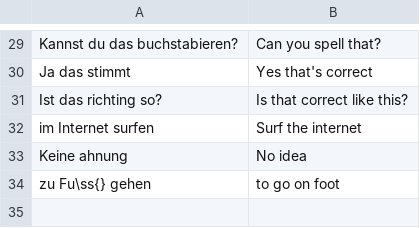
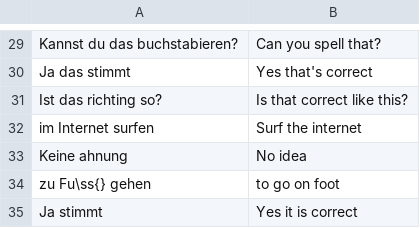
Before and after one commit to TomasPelayoBenedet/deustch_notes, a CSV file: expressions/expressions/expressions.csv, drawn as a sheet; only a part is shown, gaps mark what is left out; the diff names each change by its address in the sheet, - before the commit and + after, or states it on an @@ line.

```diff
--- a/expressions/expressions/expressions.csv
+++ b/expressions/expressions/expressions.csv
+row 35: Ja stimmt | Yes it is correct
```
Also changed, not shown: genders/genders/Femenina.csv, genders/genders/Maskulina.csv, 8 other files.
